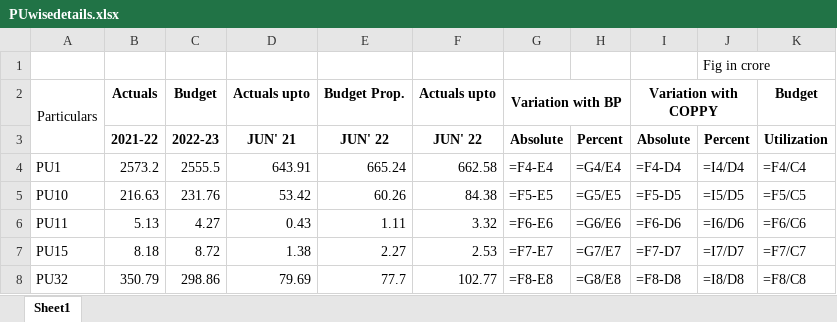
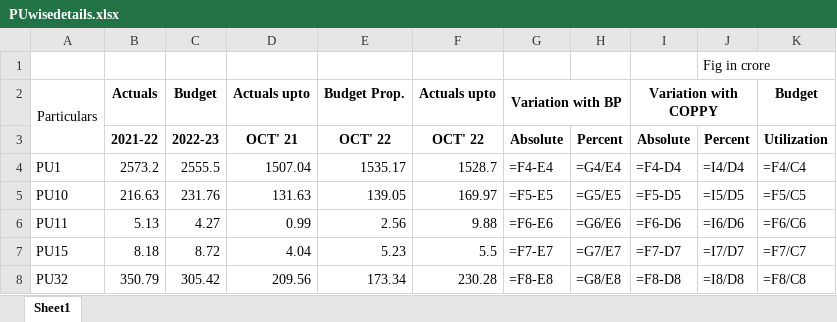
Before and after one commit to apurva2307/Office-Automation, an Excel workbook: PUwisedetails.xlsx, sheet Sheet1, drawn as a sheet; values as stored, in another font and other column widths than the file's, no borders; formulas without a stored value are shown as written; the diff names each change by its address in the sheet, - before the commit and + after, or states it on an @@ line.

```diff
--- a/PUwisedetails.xlsx (sheet Sheet1)
+++ b/PUwisedetails.xlsx (sheet Sheet1)
-D3: JUN' 21
+D3: OCT' 21
-E3: JUN' 22
+E3: OCT' 22
-F3: JUN' 22
+F3: OCT' 22
-D4: 643.91
+D4: 1507.04
-E4: 665.24
+E4: 1535.17
-F4: 662.58
+F4: 1528.7
-D5: 53.42
+D5: 131.63
-E5: 60.26
+E5: 139.05
-F5: 84.38
+F5: 169.97
-D6: 0.43
+D6: 0.99
-E6: 1.11
+E6: 2.56
-F6: 3.32
+F6: 9.88
-D7: 1.38
+D7: 4.04
-E7: 2.27
+E7: 5.23
-F7: 2.53
+F7: 5.5
-C8: 298.86
+C8: 305.42
-D8: 79.69
+D8: 209.56
-E8: 77.7
+E8: 173.34
-F8: 102.77
+F8: 230.28
```
Also changed, not shown: monthWiseDetails.xlsx, 36 other files.
